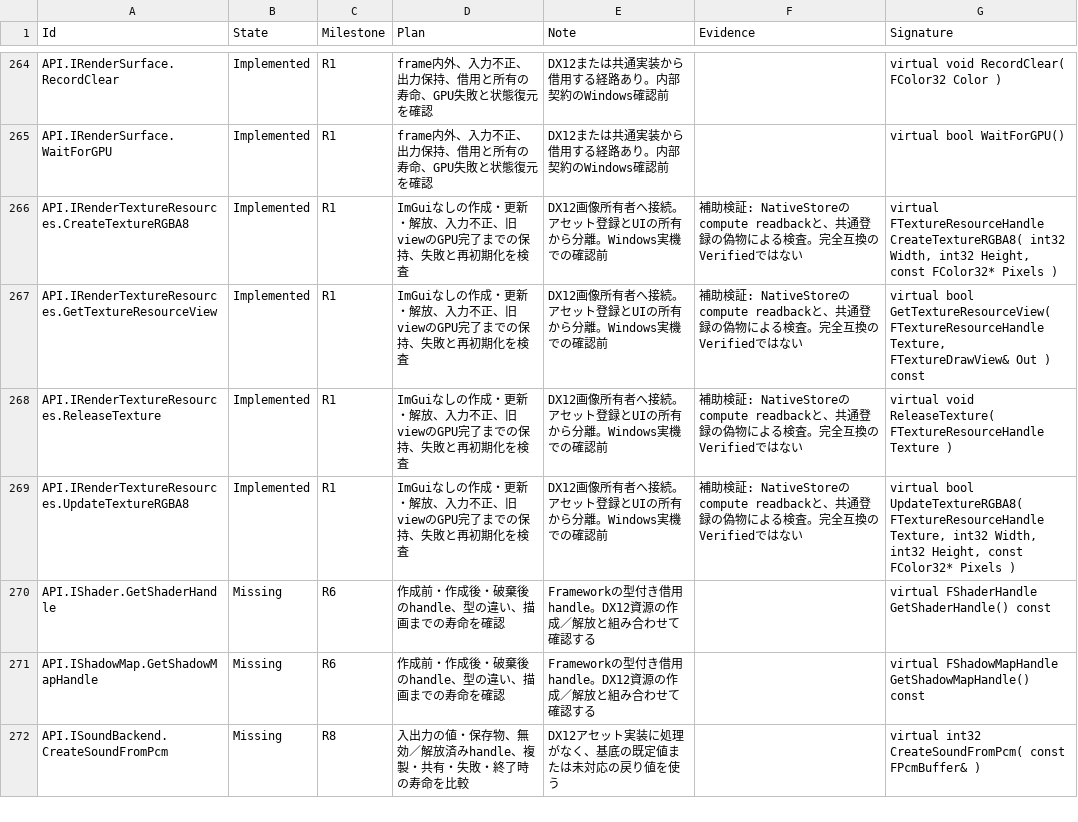
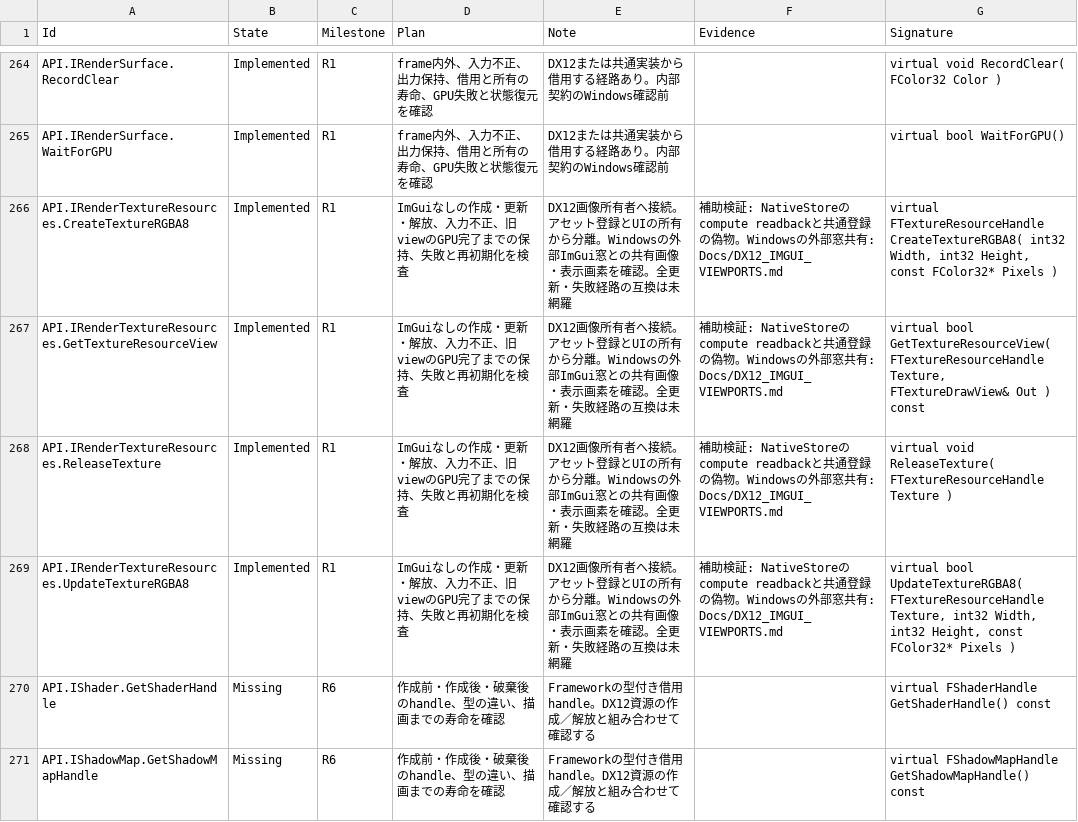
Before and after one commit to mynameisGaku/mazigatiDX, a CSV file: Docs/BackendCompatibility.csv, drawn as a sheet; only a part is shown, gaps mark what is left out; the shorter side is filled out with more unchanged rows.

```diff
--- a/Docs/BackendCompatibility.csv
+++ b/Docs/BackendCompatibility.csv
@@ -265,6 +265,6 @@
 "API.IRenderSurface.WaitForGPU","Implemented","R1","frame内外、入力不正、出力保持、借用と所有の寿命、GPU失敗と状態復元を確認","DX12または共通実装から借用する経路あり。内部契約のWindows確認前","","virtual bool WaitForGPU()"
-"API.IRenderTextureResources.CreateTextureRGBA8","Implemented","R1","ImGuiなしの作成・更新・解放、入力不正、旧viewのGPU完了までの保持、失敗と再初期化を検査","DX12画像所有者へ接続。アセット登録とUIの所有から分離。Windows実機での確認前","補助検証: NativeStoreのcompute readbackと、共通登録の偽物による検査。完全互換のVerifiedではない","virtual FTextureResourceHandle CreateTextureRGBA8( int32 Width, int32 Height, const FColor32* Pixels )"
-"API.IRenderTextureResources.GetTextureResourceView","Implemented","R1","ImGuiなしの作成・更新・解放、入力不正、旧viewのGPU完了までの保持、失敗と再初期化を検査","DX12画像所有者へ接続。アセット登録とUIの所有から分離。Windows実機での確認前","補助検証: NativeStoreのcompute readbackと、共通登録の偽物による検査。完全互換のVerifiedではない","virtual bool GetTextureResourceView( FTextureResourceHandle Texture, FTextureDrawView& Out ) const"
-"API.IRenderTextureResources.ReleaseTexture","Implemented","R1","ImGuiなしの作成・更新・解放、入力不正、旧viewのGPU完了までの保持、失敗と再初期化を検査","DX12画像所有者へ接続。アセット登録とUIの所有から分離。Windows実機での確認前","補助検証: NativeStoreのcompute readbackと、共通登録の偽物による検査。完全互換のVerifiedではない","virtual void ReleaseTexture( FTextureResourceHandle Texture )"
-"API.IRenderTextureResources.UpdateTextureRGBA8","Implemented","R1","ImGuiなしの作成・更新・解放、入力不正、旧viewのGPU完了までの保持、失敗と再初期化を検査","DX12画像所有者へ接続。アセット登録とUIの所有から分離。Windows実機での確認前","補助検証: NativeStoreのcompute readbackと、共通登録の偽物による検査。完全互換のVerifiedではない","virtual bool UpdateTextureRGBA8( FTextureResourceHandle Texture, int32 Width, int32 Height, const FColor32* Pixels )"
+"API.IRenderTextureResources.CreateTextureRGBA8","Implemented","R1","ImGuiなしの作成・更新・解放、入力不正、旧viewのGPU完了までの保持、失敗と再初期化を検査","DX12画像所有者へ接続。アセット登録とUIの所有から分離。Windowsの外部ImGui窓との共有画像・表示画素を確認。全更新・失敗経路の互換は未網羅","補助検証: NativeStoreのcompute readbackと共通登録の偽物。Windowsの外部窓共有: Docs/DX12_IMGUI_VIEWPORTS.md","virtual FTextureResourceHandle CreateTextureRGBA8( int32 Width, int32 Height, const FColor32* Pixels )"
+"API.IRenderTextureResources.GetTextureResourceView","Implemented","R1","ImGuiなしの作成・更新・解放、入力不正、旧viewのGPU完了までの保持、失敗と再初期化を検査","DX12画像所有者へ接続。アセット登録とUIの所有から分離。Windowsの外部ImGui窓との共有画像・表示画素を確認。全更新・失敗経路の互換は未網羅","補助検証: NativeStoreのcompute readbackと共通登録の偽物。Windowsの外部窓共有: Docs/DX12_IMGUI_VIEWPORTS.md","virtual bool GetTextureResourceView( FTextureResourceHandle Texture, FTextureDrawView& Out ) const"
+"API.IRenderTextureResources.ReleaseTexture","Implemented","R1","ImGuiなしの作成・更新・解放、入力不正、旧viewのGPU完了までの保持、失敗と再初期化を検査","DX12画像所有者へ接続。アセット登録とUIの所有から分離。Windowsの外部ImGui窓との共有画像・表示画素を確認。全更新・失敗経路の互換は未網羅","補助検証: NativeStoreのcompute readbackと共通登録の偽物。Windowsの外部窓共有: Docs/DX12_IMGUI_VIEWPORTS.md","virtual void ReleaseTexture( FTextureResourceHandle Texture )"
+"API.IRenderTextureResources.UpdateTextureRGBA8","Implemented","R1","ImGuiなしの作成・更新・解放、入力不正、旧viewのGPU完了までの保持、失敗と再初期化を検査","DX12画像所有者へ接続。アセット登録とUIの所有から分離。Windowsの外部ImGui窓との共有画像・表示画素を確認。全更新・失敗経路の互換は未網羅","補助検証: NativeStoreのcompute readbackと共通登録の偽物。Windowsの外部窓共有: Docs/DX12_IMGUI_VIEWPORTS.md","virtual bool UpdateTextureRGBA8( FTextureResourceHandle Texture, int32 Width, int32 Height, const FColor32* Pixels )"
 "API.IShader.GetShaderHandle","Missing","R6","作成前・作成後・破棄後のhandle、型の違い、描画までの寿命を確認","Frameworkの型付き借用handle。DX12資源の作成／解放と組み合わせて確認する","","virtual FShaderHandle GetShaderHandle() const"
```
Also changed, not shown: 24 other files.
